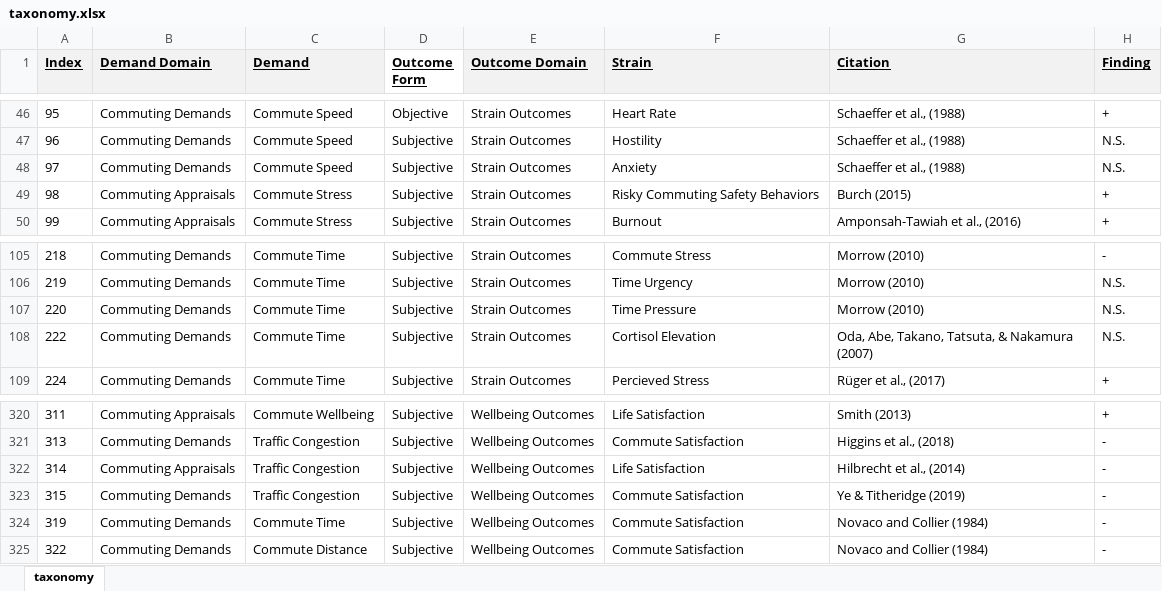
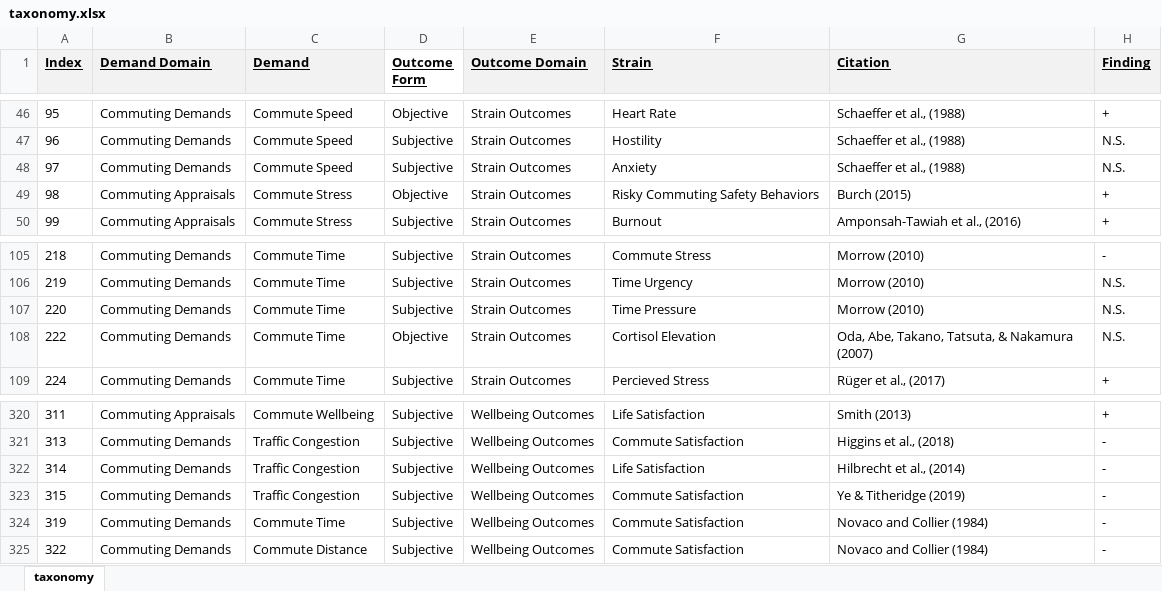
Before and after one commit to sluseallab/commuting_review, an Excel workbook: data/taxonomy.xlsx, sheet taxonomy, drawn as a sheet; only a part is shown, gaps mark what is left out; values as stored, in another font and other column widths than the file's, no borders; the diff covers the shown part only; the diff names each change by its address in the sheet, - before the commit and + after, or states it on an @@ line.

```diff
--- a/data/taxonomy.xlsx (sheet taxonomy)
+++ b/data/taxonomy.xlsx (sheet taxonomy)
-D49 (Outcome Form): Subjective
+D49 (Outcome Form): Objective
-D108 (Outcome Form): Subjective
+D108 (Outcome Form): Objective
-B322 (Demand Domain): Commuting Appraisals
+B322 (Demand Domain): Commuting Demands
```
Also changed, not shown: 16 edited cells elsewhere in this sheet, data/table.xlsx.
